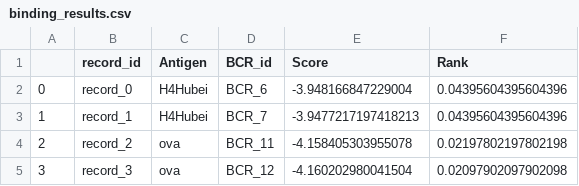
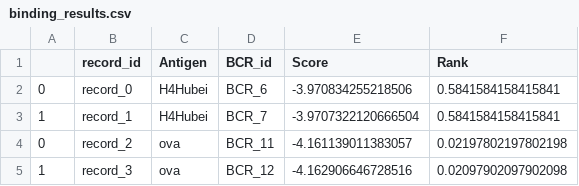
Before and after one commit to ice4prince/Cmai, a CSV file: data/example/output/binding_results.csv, drawn as a sheet.

Commit message:
update binding_results

```diff
--- a/data/example/output/binding_results.csv
+++ b/data/example/output/binding_results.csv
@@ -1,5 +1,5 @@
 ,record_id,Antigen,BCR_id,Score,Rank
-0,record_0,H4Hubei,BCR_6,-3.948166847229004,0.04395604395604396
-1,record_1,H4Hubei,BCR_7,-3.9477217197418213,0.04395604395604396
-2,record_2,ova,BCR_11,-4.158405303955078,0.02197802197802198
-3,record_3,ova,BCR_12,-4.160202980041504,0.02097902097902098
+0,record_0,H4Hubei,BCR_6,-3.970834255218506,0.5841584158415841
+1,record_1,H4Hubei,BCR_7,-3.9707322120666504,0.5841584158415841
+0,record_2,ova,BCR_11,-4.161139011383057,0.02197802197802198
+1,record_3,ova,BCR_12,-4.162906646728516,0.02097902097902098
```
